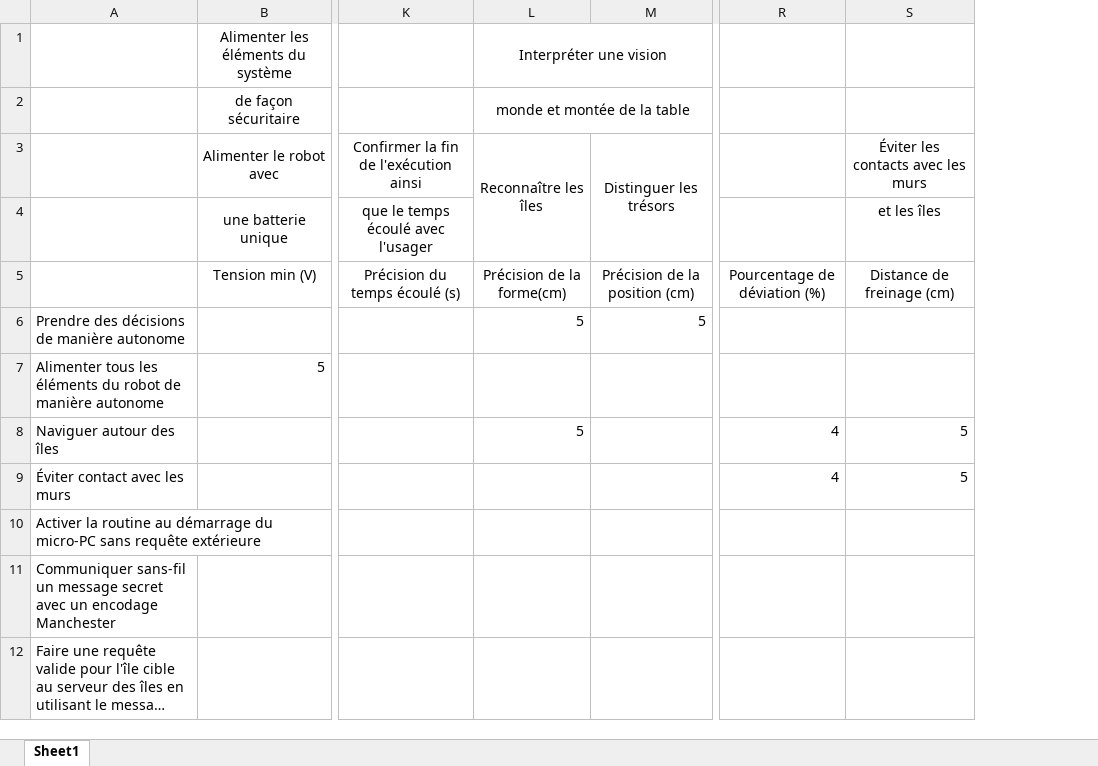
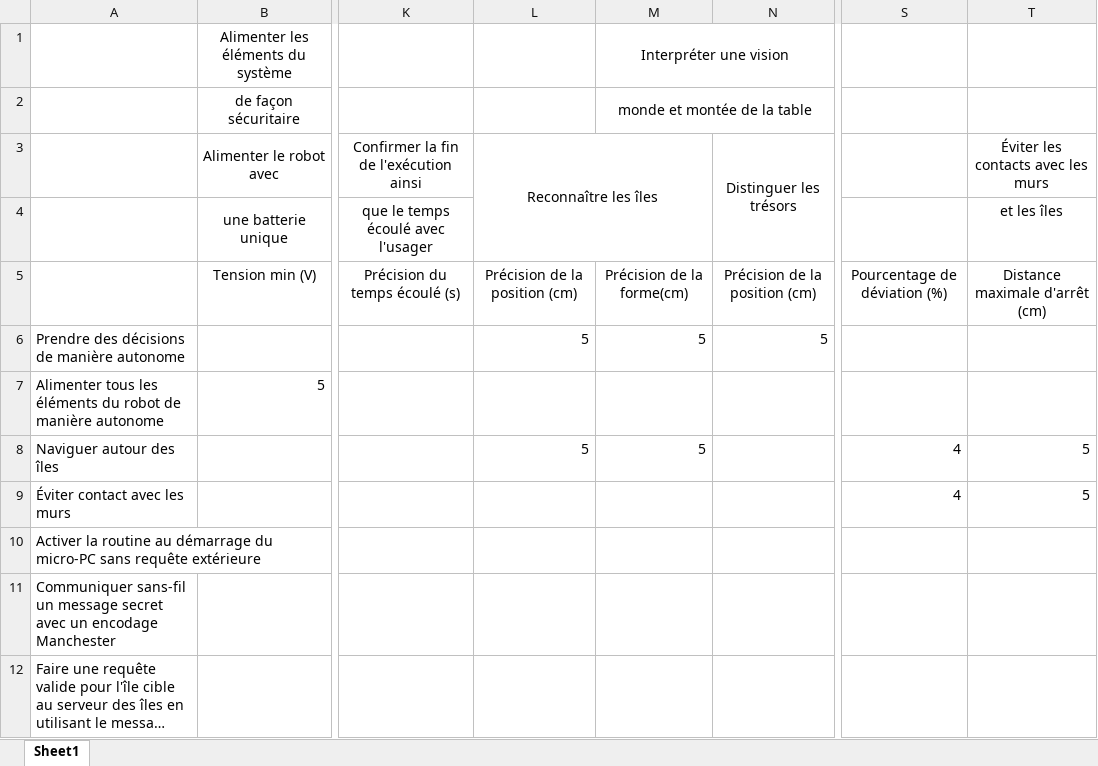
Before and after one commit to jmprovencher/Treasure-Picker-Robot, an Excel workbook: Remises/Remise 2/DPF.xlsx, sheet Sheet1, drawn as a sheet; only a part is shown, gaps mark what is left out; long unchanged cells end in …; values as stored, in another font and other column widths than the file's, no borders; removed rows and columns are numbered as before the commit, all else as after; the diff names each change by its address in the sheet, - before the commit and + after, or states it on an @@ line.

```diff
--- a/Remises/Remise 2/DPF.xlsx (sheet Sheet1)
+++ b/Remises/Remise 2/DPF.xlsx (sheet Sheet1)
+column L, rows 3-8: Reconnaître les îles |  | Précision de la position (cm) | 5 |  | 5
-M3: Reconnaître les îles
+M3: (empty)
-L3:L4 merged
-T5: Distance de freinage (cm)
+T5: Distance maximale d'arrêt (cm)
```
Also changed, not shown: 1 other file.
